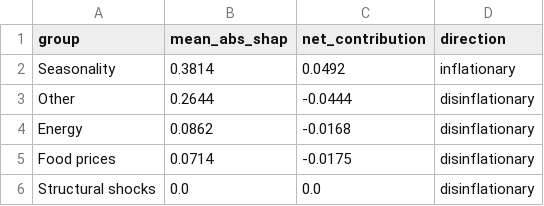
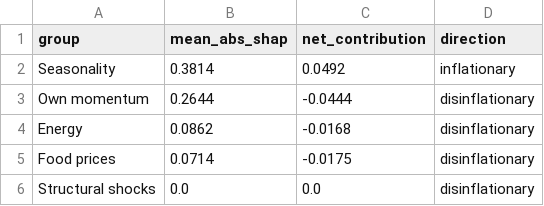
Before and after one commit to KareemS13/Aram-V, a CSV file: outputs/tables/shap_driver_summary.csv, drawn as a sheet.

```diff
--- a/outputs/tables/shap_driver_summary.csv
+++ b/outputs/tables/shap_driver_summary.csv
@@ -2,3 +2,3 @@ group,mean_abs_shap,net_contribution,direction
 Seasonality,0.3814,0.0492,inflationary
-Other,0.2644,-0.0444,disinflationary
+Own momentum,0.2644,-0.0444,disinflationary
 Energy,0.0862,-0.0168,disinflationary
```
Also changed, not shown: 3 other files.
